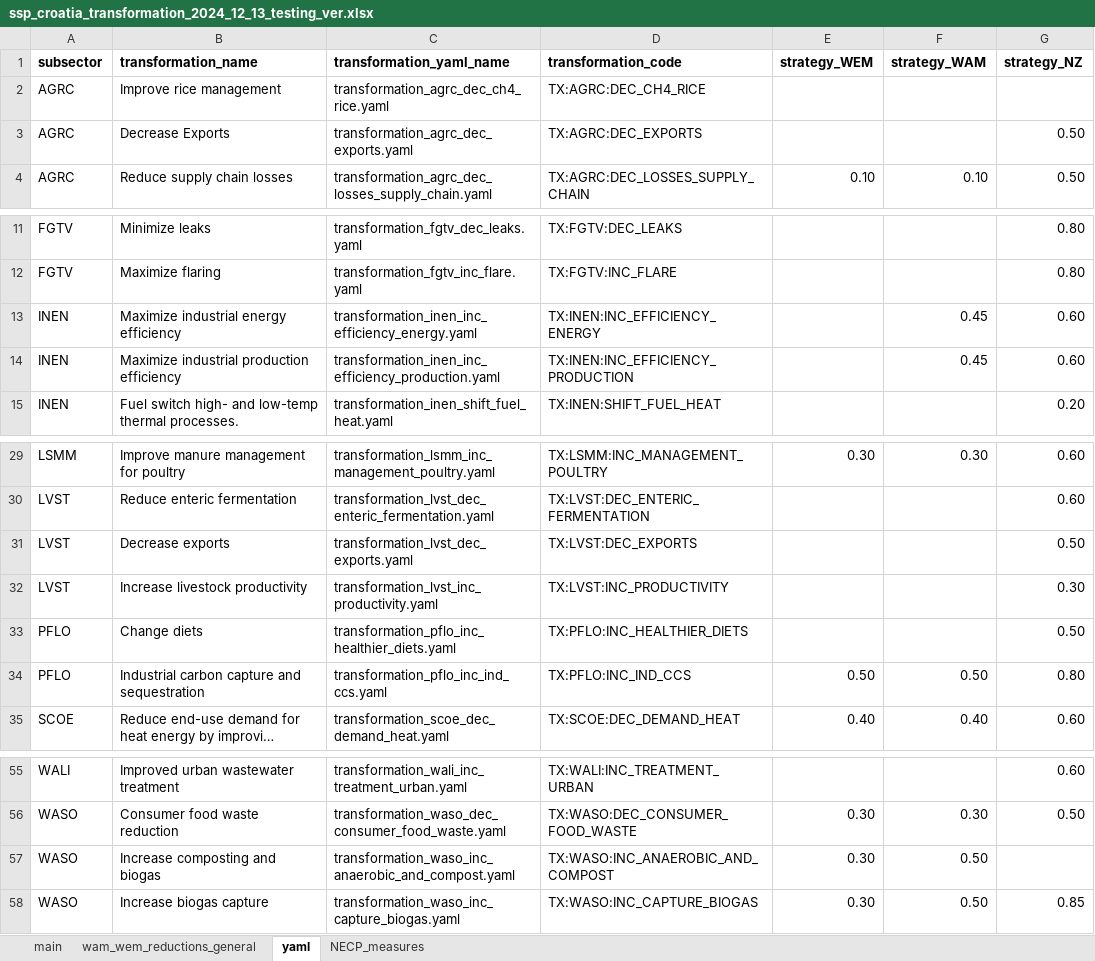
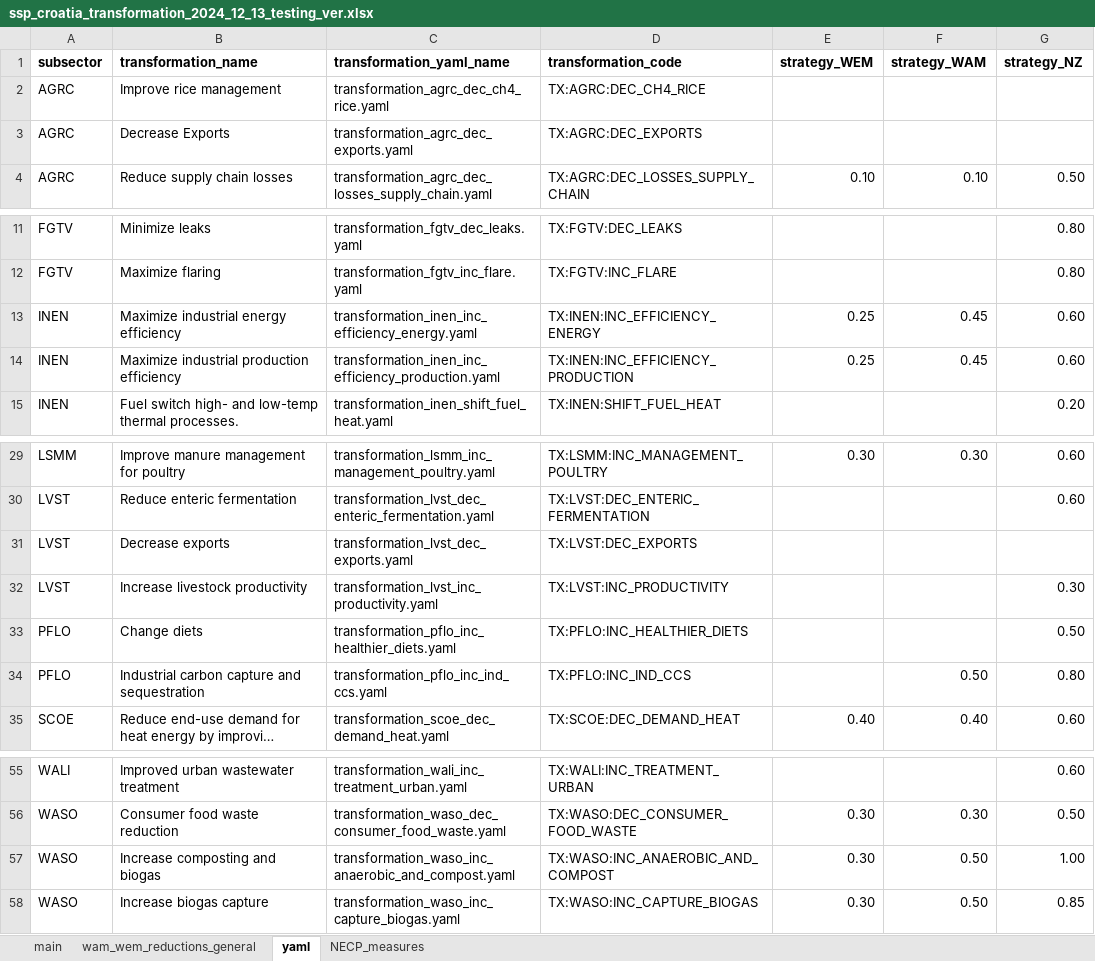
Before and after one commit to JuanRobledo12/sisepuede_region_nbs_tony_ver, an Excel workbook: croatia/data/ssp_croatia_transformation_2024_12_13_testing_ver.xlsx, sheet yaml, drawn as a sheet; only a part is shown, gaps mark what is left out; long unchanged cells end in …; values as stored, in another font and other column widths than the file's, no borders; the diff names each change by its address in the sheet, - before the commit and + after, or states it on an @@ line.

```diff
--- a/croatia/data/ssp_croatia_transformation_2024_12_13_testing_ver.xlsx (sheet yaml)
+++ b/croatia/data/ssp_croatia_transformation_2024_12_13_testing_ver.xlsx (sheet yaml)
-G3 (strategy_NZ): 0.50
+G3 (strategy_NZ): (empty)
-E13:E14 (strategy_WEM): (empty)
+E13:E14 (strategy_WEM): 0.25
-G31 (strategy_NZ): 0.50
+G31 (strategy_NZ): (empty)
-E34 (strategy_WEM): 0.50
+E34 (strategy_WEM): (empty)
-G57 (strategy_NZ): (empty)
+G57 (strategy_NZ): 1.00
```
Also changed, not shown: sheet main.
